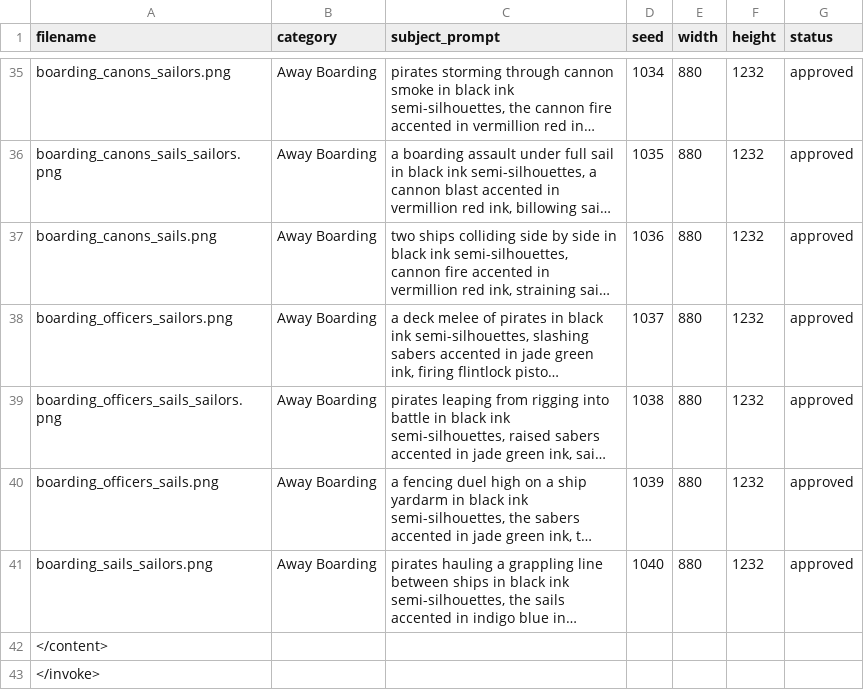
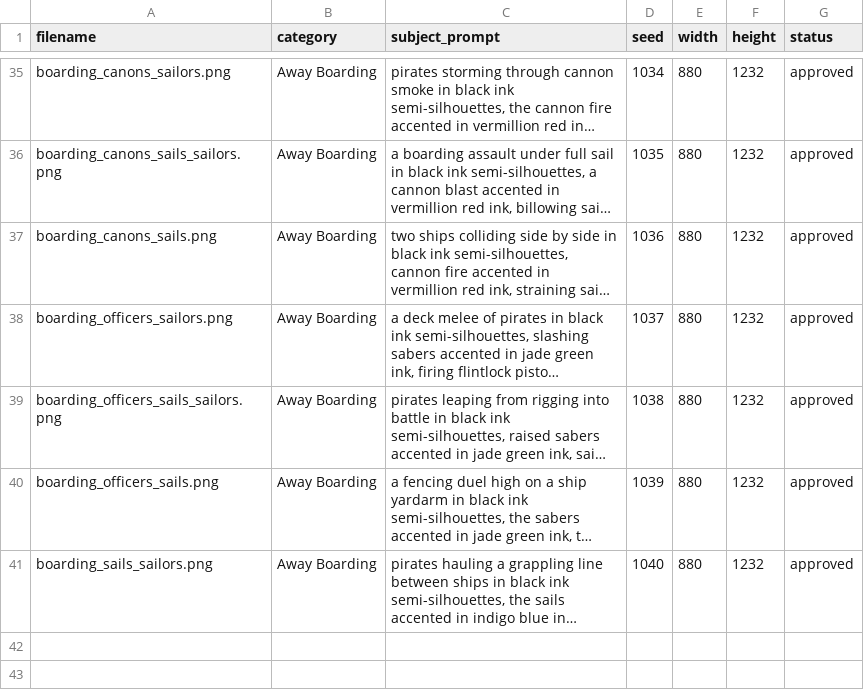
Before and after one commit to Libertygos/boarded, a CSV file: docs/art/art_manifest.csv, drawn as a sheet; only a part is shown, gaps mark what is left out; long unchanged cells end in …; the diff names each change by its address in the sheet, - before the commit and + after, or states it on an @@ line.

```diff
--- a/docs/art/art_manifest.csv
+++ b/docs/art/art_manifest.csv
-row 42: </content>
-row 43: </invoke>
```
Also changed, not shown: 1 other file.
